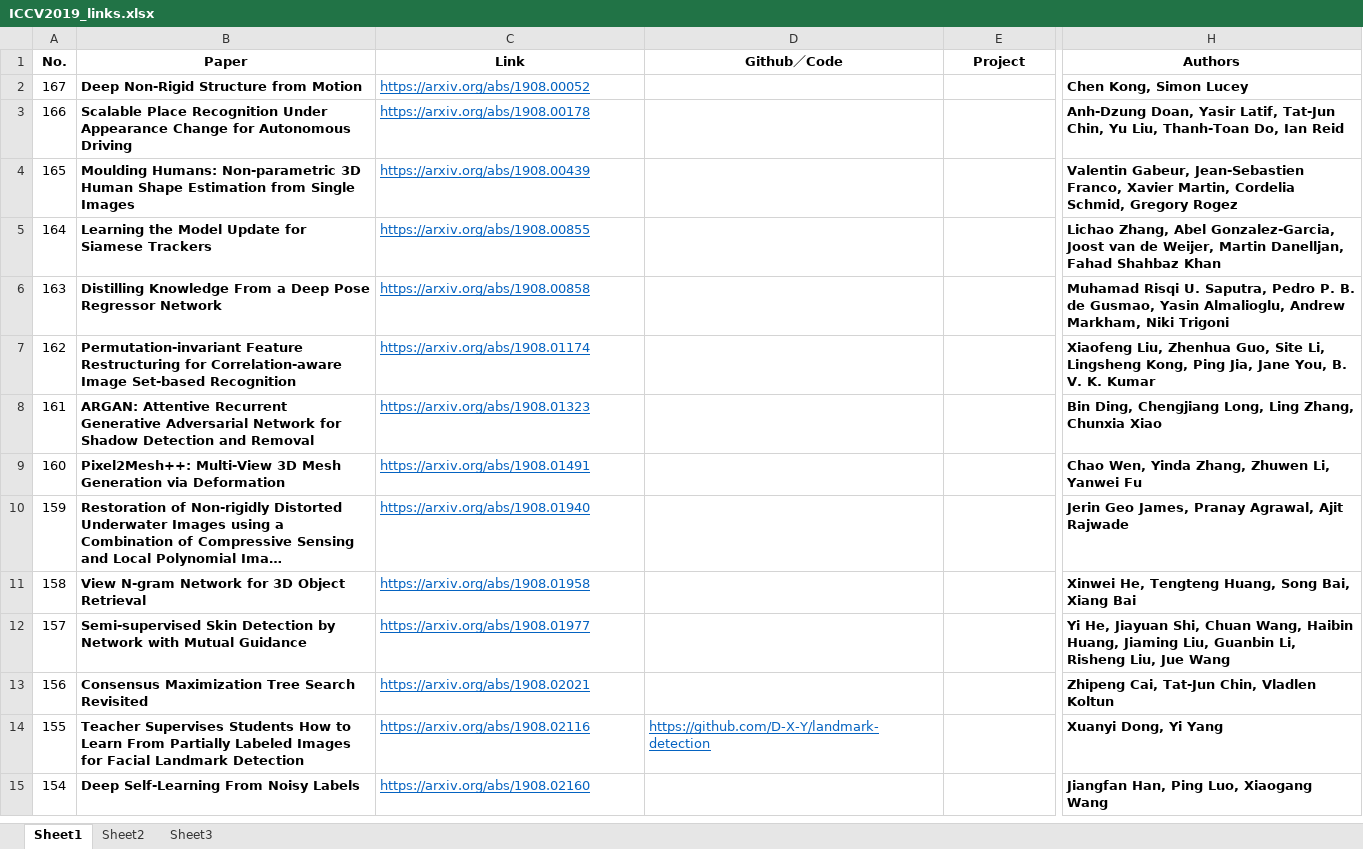
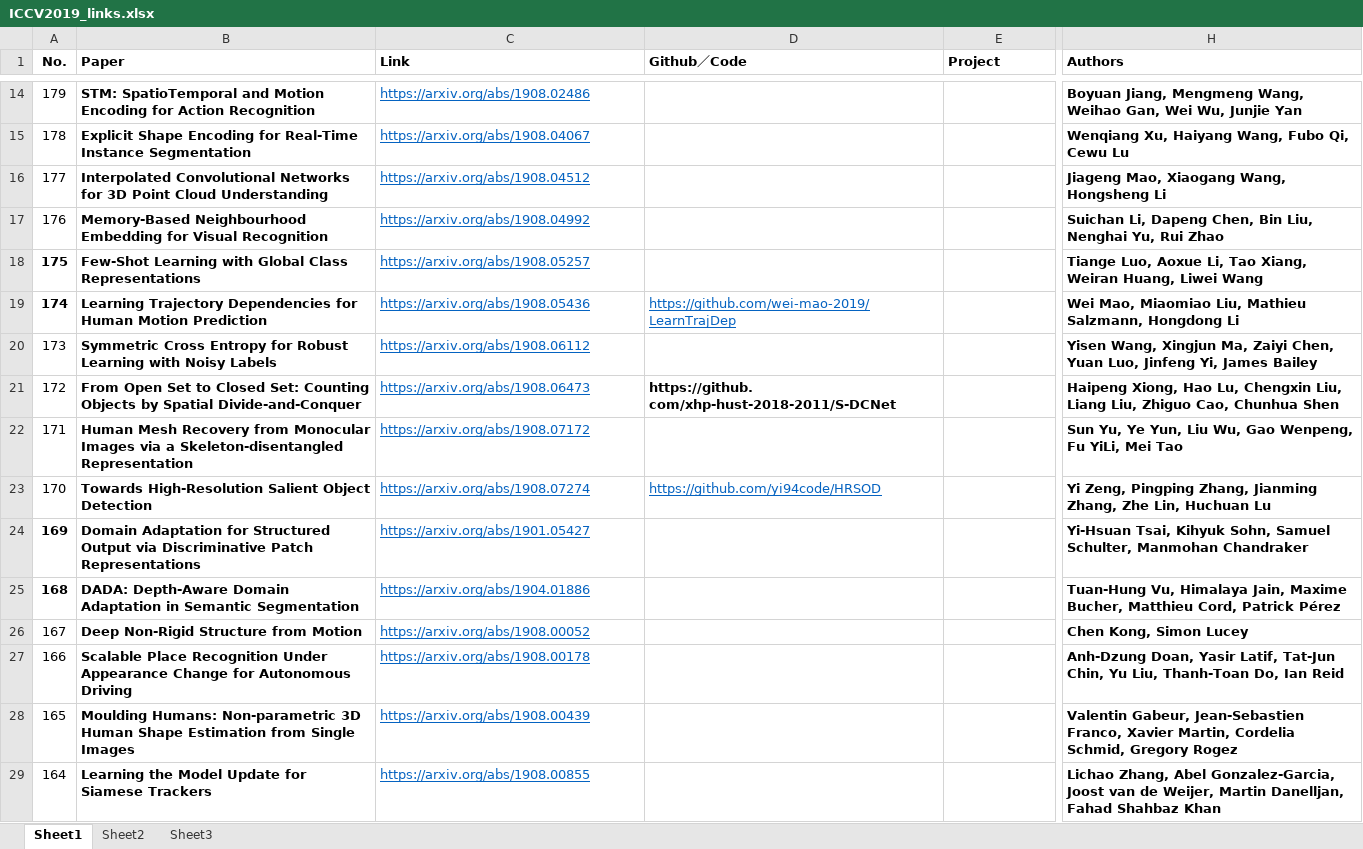
Before and after one commit to extreme-assistant/ICCV2023-Paper-Code-Interpretation, an Excel workbook: ICCV2019_links.xlsx, sheet Sheet1, drawn as a sheet; only a part is shown, gaps mark what is left out; the shorter side is filled out with more unchanged rows; long unchanged cells end in …; values as stored, in another font and other column widths than the file's, no borders; conditional formats not drawn; rows hold the shown columns only; the diff covers the shown part only; the diff names each change by its address in the sheet, - before the commit and + after, or states it on an @@ line.

Commit message:
add 21 new papers, 170~191

```diff
--- a/ICCV2019_links.xlsx (sheet Sheet1)
+++ b/ICCV2019_links.xlsx (sheet Sheet1)
-B1:E1 alignment: center
+B1:E1 alignment: left
-H1 alignment: center
+H1 alignment: left
+row 14: 179 | STM: SpatioTemporal and Motion Encoding for Action Recognition | https://arxiv.org/abs/1908.02486 |  |  | Boyuan Jiang, Mengmeng Wang, Weihao Gan, Wei Wu, Junjie Yan
+row 15: 178 | Explicit Shape Encoding for Real-Time Instance Segmentation | https://arxiv.org/abs/1908.04067 |  |  | Wenqiang Xu, Haiyang Wang, Fubo Qi, Cewu Lu
+row 16: 177 | Interpolated Convolutional Networks for 3D Point Cloud Understanding | https://arxiv.org/abs/1908.04512 |  |  | Jiageng Mao, Xiaogang Wang, Hongsheng Li
+row 17: 176 | Memory-Based Neighbourhood Embedding for Visual Recognition | https://arxiv.org/abs/1908.04992 |  |  | Suichan Li, Dapeng Chen, Bin Liu, Nenghai Yu, Rui Zhao
+row 18: 175 | Few-Shot Learning with Global Class Representations | https://arxiv.org/abs/1908.05257 |  |  | Tiange Luo, Aoxue Li, Tao Xiang, Weiran Huang, Liwei Wang
+row 19: 174 | Learning Trajectory Dependencies for Human Motion Prediction | https://arxiv.org/abs/1908.05436 | https://github.com/wei-mao-2019/LearnTrajDep |  | Wei Mao, Miaomiao Liu, Mathieu Salzmann, Hongdong Li
+row 20: 173 | Symmetric Cross Entropy for Robust Learning with Noisy Labels | https://arxiv.org/abs/1908.06112 |  |  | Yisen Wang, Xingjun Ma, Zaiyi Chen, Yuan Luo, Jinfeng Yi, James Bailey
+row 21: 172 | From Open Set to Closed Set: Counting Objects by Spatial Divide-and-Conquer | https://arxiv.org/abs/1908.06473 | https://github. com/xhp-hust-2018-2011/S-DCNet |  | Haipeng Xiong, Hao Lu, Chengxin Liu, Liang Liu, Zhiguo Cao, Chunhua Shen
+row 22: 171 | Human Mesh Recovery from Monocular Images via a Skeleton-disentangled Representation | https://arxiv.org/abs/1908.07172 |  |  | Sun Yu, Ye Yun, Liu Wu, Gao Wenpeng, Fu YiLi, Mei Tao
+row 23: 170 | Towards High-Resolution Salient Object Detection | https://arxiv.org/abs/1908.07274 | https://github.com/yi94code/HRSOD |  | Yi Zeng, Pingping Zhang, Jianming Zhang, Zhe Lin, Huchuan Lu
+row 24: 169 | Domain Adaptation for Structured Output via Discriminative Patch Representations | https://arxiv.org/abs/1901.05427 |  |  | Yi-Hsuan Tsai, Kihyuk Sohn, Samuel Schulter, Manmohan Chandraker
+row 25: 168 | DADA: Depth-Aware Domain Adaptation in Semantic Segmentation | https://arxiv.org/abs/1904.01886 |  |  | Tuan-Hung Vu, Himalaya Jain, Maxime Bucher, Matthieu Cord, Patrick Pérez
```
Also changed, not shown: 12 added rows, 1 edited cell and cell formats elsewhere in this sheet, 1 other file.
